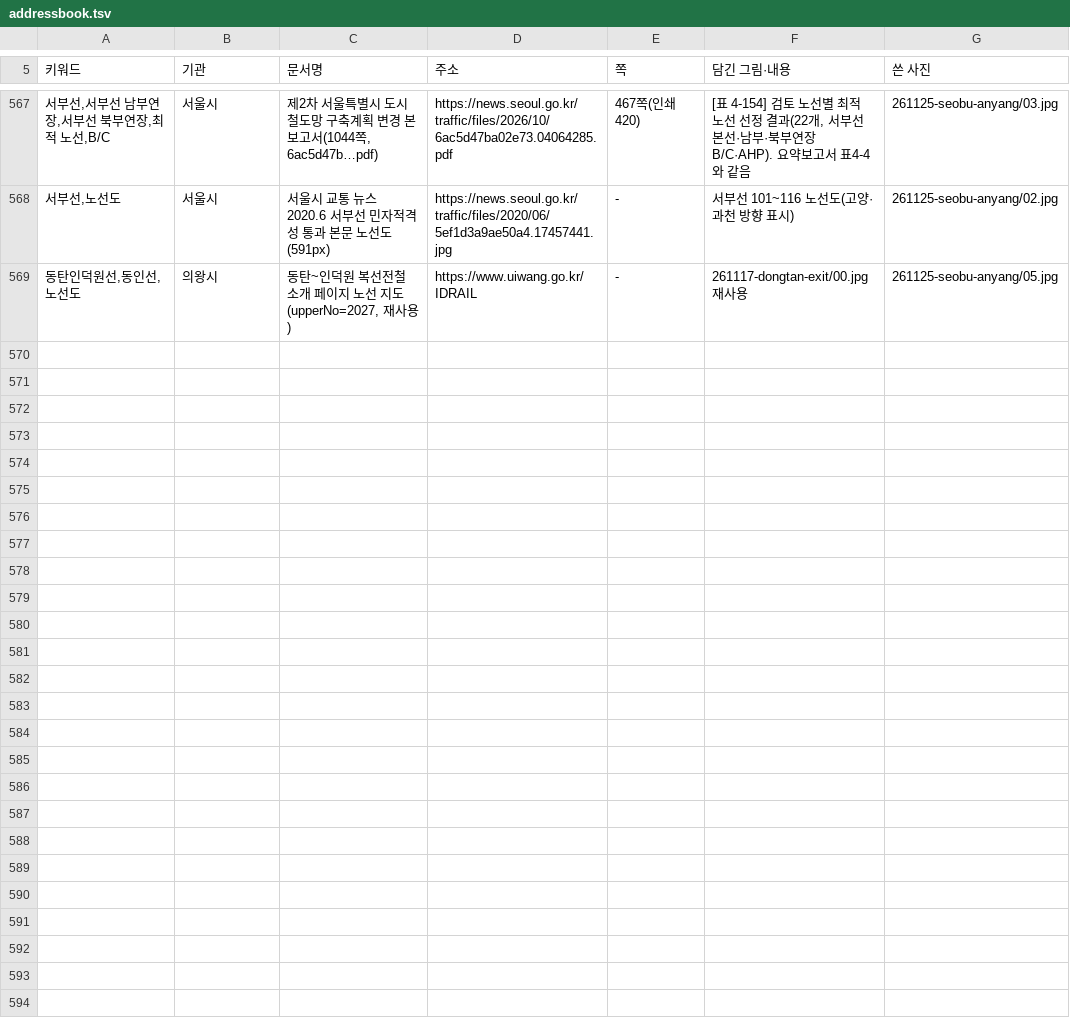
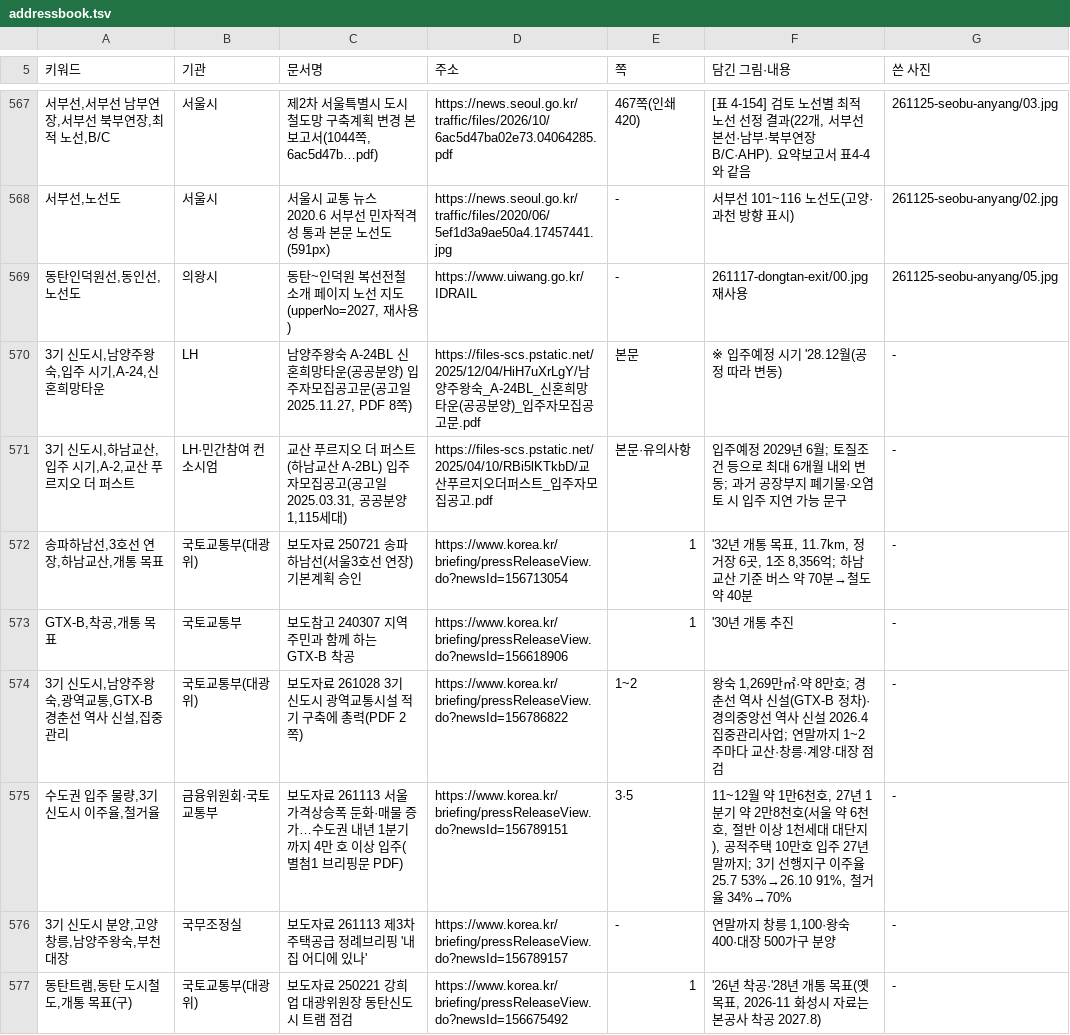
Before and after one commit to min123172317-max/blog-images, a TSV file: addressbook.tsv, drawn as a sheet; only a part is shown, gaps mark what is left out; the diff names each change by its address in the sheet, - before the commit and + after, or states it on an @@ line.

```diff
--- a/addressbook.tsv
+++ b/addressbook.tsv
+row 570: 3기 신도시,남양주왕숙,입주 시기,A-24,신혼희망타운 | LH | 남양주왕숙 A-24BL 신혼희망타운(공공분양) 입주자모집공고문(공고일 2025.11.27, PDF 8쪽) | https://files-scs.pstatic.net/2025/12/04/HiH7uXrLgY/남양주왕숙_A-24BL_신혼희망타운(공공분양)_입주자모집공고문.pdf | 본문 | ※ 입주예정 시기 '28.12월(공정 따라 변동) | -
+row 571: 3기 신도시,하남교산,입주 시기,A-2,교산 푸르지오 더 퍼스트 | LH·민간참여 컨소시엄 | 교산 푸르지오 더 퍼스트(하남교산 A-2BL) 입주자모집공고(공고일 2025.03.31, 공공분양 1,115세대) | https://files-scs.pstatic.net/2025/04/10/RBi5lKTkbD/교산푸르지오더퍼스트_입주자모집공고.pdf | 본문·유의사항 | 입주예정 2029년 6월; 토질조건 등으로 최대 6개월 내외 변동; 과거 공장부지 폐기물·오염토 시 입주 지연 가능 문구 | -
+row 572: 송파하남선,3호선 연장,하남교산,개통 목표 | 국토교통부(대광위) | 보도자료 250721 송파하남선(서울3호선 연장) 기본계획 승인 | https://www.korea.kr/briefing/pressReleaseView.do?newsId=156713054 | 1 | '32년 개통 목표, 11.7km, 정거장 6곳, 1조 8,356억; 하남교산 기준 버스 약 70분→철도 약 40분 | -
+row 573: GTX-B,착공,개통 목표 | 국토교통부 | 보도참고 240307 지역 주민과 함께 하는 GTX-B 착공 | https://www.korea.kr/briefing/pressReleaseView.do?newsId=156618906 | 1 | '30년 개통 추진 | -
+row 574: 3기 신도시,남양주왕숙,광역교통,GTX-B 경춘선 역사 신설,집중관리 | 국토교통부(대광위) | 보도자료 261028 3기 신도시 광역교통시설 적기 구축에 총력(PDF 2쪽) | https://www.korea.kr/briefing/pressReleaseView.do?newsId=156786822 | 1~2 | 왕숙 1,269만㎡·약 8만호; 경춘선 역사 신설(GTX-B 정차)·경의중앙선 역사 신설 2026.4 집중관리사업; 연말까지 1~2주마다 교산·창릉·계양·대장 점검 | -
+row 575: 수도권 입주 물량,3기 신도시 이주율,철거율 | 금융위원회·국토교통부 | 보도자료 261113 서울 가격상승폭 둔화·매물 증가…수도권 내년 1분기까지 4만 호 이상 입주(별첨1 브리핑문 PDF) | https://www.korea.kr/briefing/pressReleaseView.do?newsId=156789151 | 3·5 | 11~12월 약 1만6천호, 27년 1분기 약 2만8천호(서울 약 6천호, 절반 이상 1천세대 대단지), 공적주택 10만호 입주 27년 말까지; 3기 선행지구 이주율 25.7 53%→26.10 91%, 철거율 34%→70% | -
+row 576: 3기 신도시 분양,고양창릉,남양주왕숙,부천대장 | 국무조정실 | 보도자료 261113 제3차 주택공급 정례브리핑 '내 집 어디에 있나' | https://www.korea.kr/briefing/pressReleaseView.do?newsId=156789157 | - | 연말까지 창릉 1,100·왕숙 400·대장 500가구 분양 | -
+row 577: 동탄트램,동탄 도시철도,개통 목표(구) | 국토교통부(대광위) | 보도자료 250221 강희업 대광위원장 동탄신도시 트램 점검 | https://www.korea.kr/briefing/pressReleaseView.do?newsId=156675492 | 1 | '26년 착공·'28년 개통 목표(옛 목표, 2026-11 화성시 자료는 본공사 착공 2027.8) | -
```
Also changed, not shown: 1 other file.
